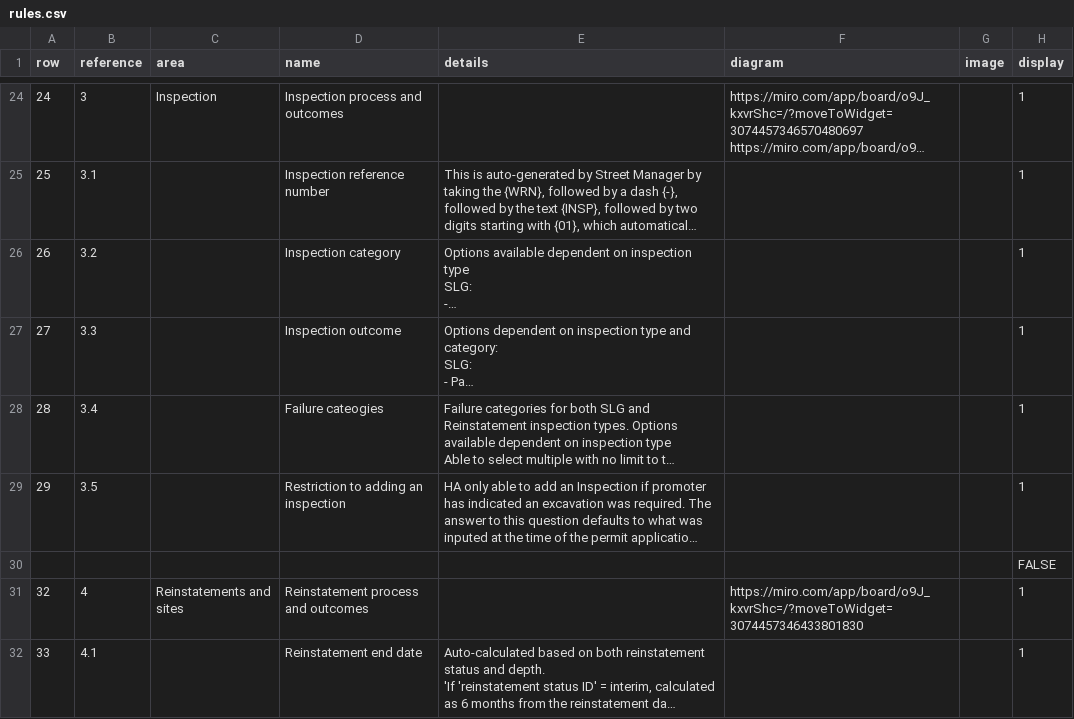
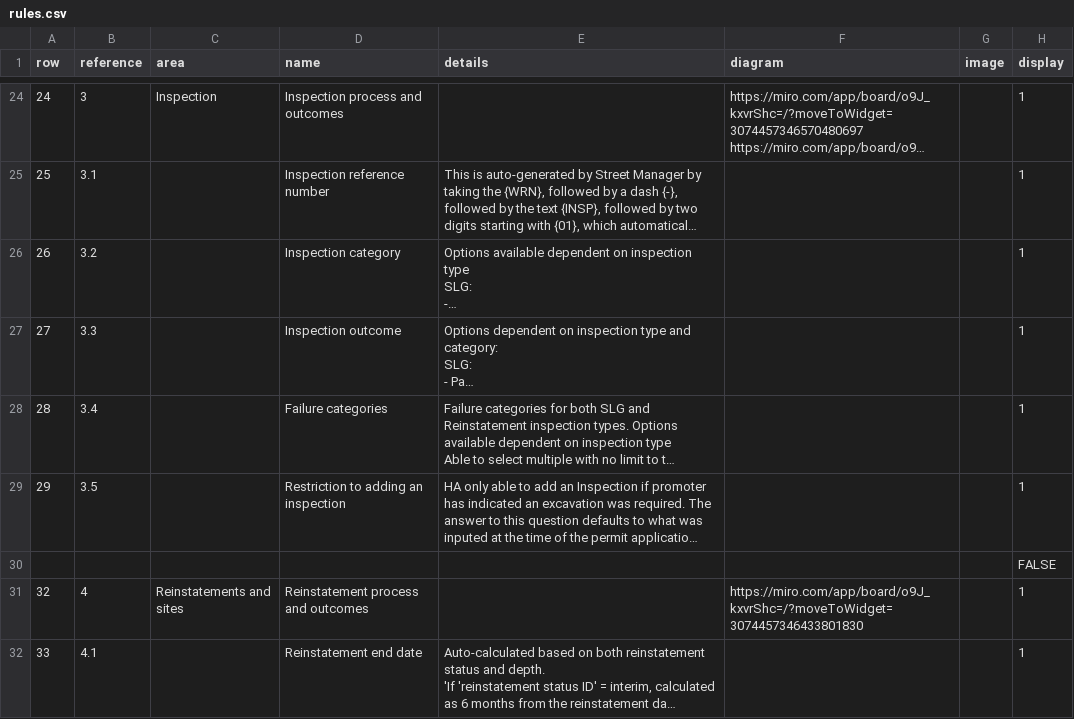
Before and after one commit to jgraham0325/land-register-api-docs, a CSV file: docs/_data/rules.csv, drawn as a sheet; only a part is shown, gaps mark what is left out; long unchanged cells end in …; the diff covers the shown part only; the diff names each change by its address in the sheet, - before the commit and + after, or states it on an @@ line.

Commit message:
Content update from Mary

```diff
--- a/docs/_data/rules.csv
+++ b/docs/_data/rules.csv
-D28 (name): Failure cateogies
+D28 (name): Failure categories
```
Also changed, not shown: 28 edited cells elsewhere in this file.
